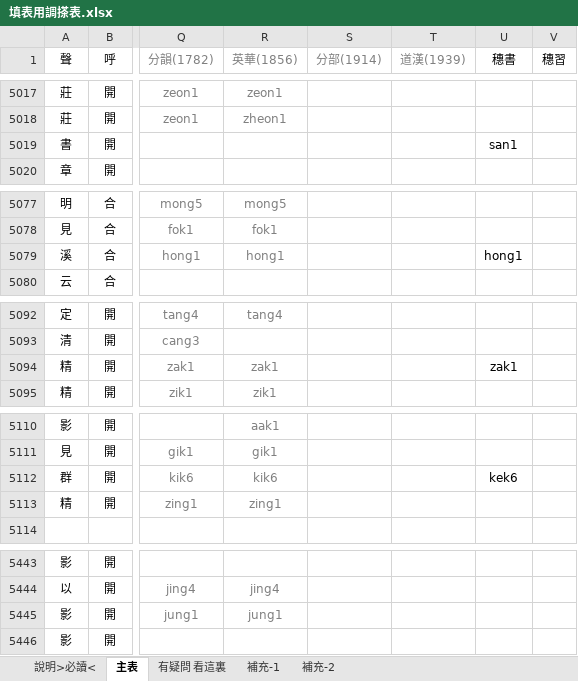
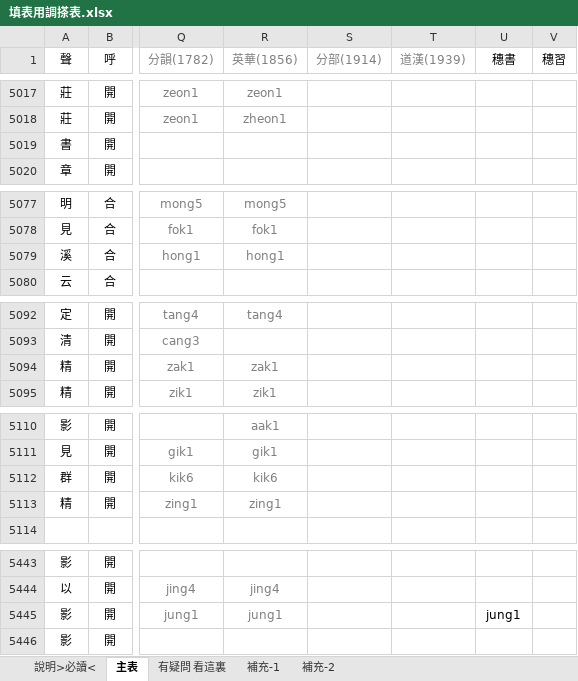
Before and after one commit to EcRal5t/charas-pron-fieldwork, an Excel workbook: 填表用調搽表.xlsx, sheet 主表, drawn as a sheet; only a part is shown, gaps mark what is left out; values as stored, in another font and other column widths than the file's, no borders; conditional formats not drawn; the diff covers the shown part only; the diff names each change by its address in the sheet, - before the commit and + after, or states it on an @@ line.

```diff
--- a/填表用調搽表.xlsx (sheet 主表)
+++ b/填表用調搽表.xlsx (sheet 主表)
-U5019 (穗書): san1
+U5019 (穗書): (empty)
-U5079 (穗書): hong1
+U5079 (穗書): (empty)
-U5094 (穗書): zak1
+U5094 (穗書): (empty)
-U5112 (穗書): kek6
+U5112 (穗書): (empty)
-U5445 (穗書): (empty)
+U5445 (穗書): jung1
```
Also changed, not shown: 2 added rows, 33 edited cells and cell formats elsewhere in this sheet, sheet 說明>必讀<, sheet 補充-1.
